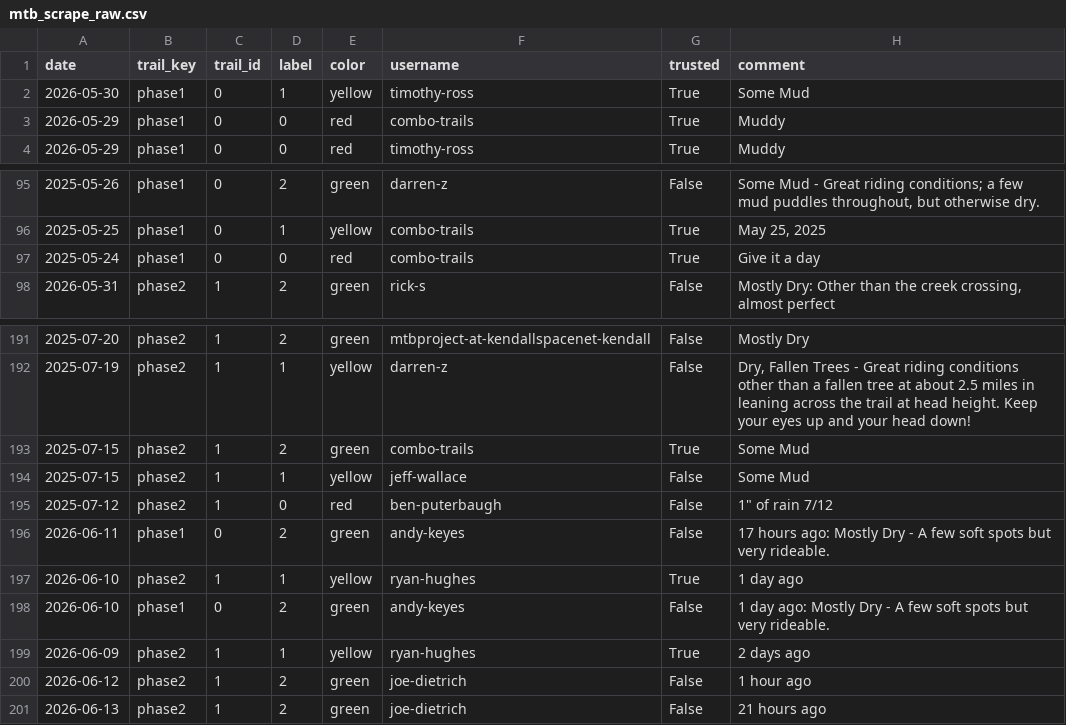
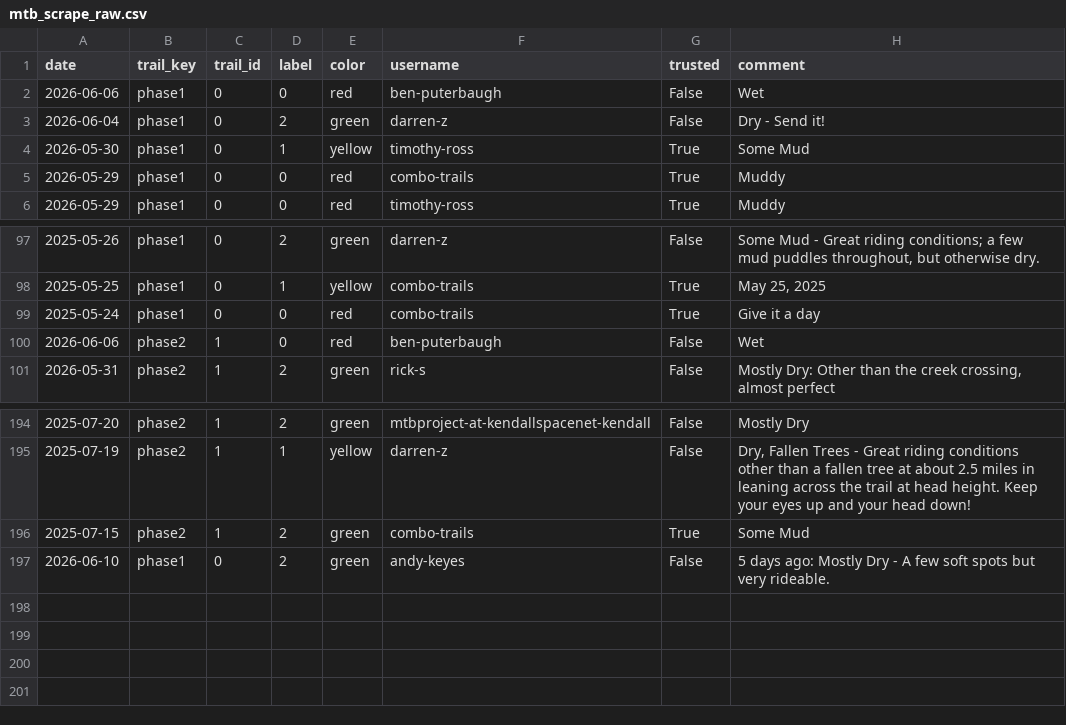
Before and after one commit to goliatham/mtb-trail-conditions-predictor, a CSV file: data/mtb_scrape_raw.csv, drawn as a sheet; only a part is shown, gaps mark what is left out; removed rows and columns are numbered as before the commit, all else as after; the diff names each change by its address in the sheet, - before the commit and + after, or states it on an @@ line.

```diff
--- a/data/mtb_scrape_raw.csv
+++ b/data/mtb_scrape_raw.csv
+row 2: 2026-06-06 | phase1 | 0 | 0 | red | ben-puterbaugh | False | Wet
+row 3: 2026-06-04 | phase1 | 0 | 2 | green | darren-z | False | Dry - Send it!
+row 100: 2026-06-06 | phase2 | 1 | 0 | red | ben-puterbaugh | False | Wet
-row 194: 2025-07-15 | phase2 | 1 | 1 | yellow | jeff-wallace | False | Some Mud
-row 195: 2025-07-12 | phase2 | 1 | 0 | red | ben-puterbaugh | False | 1" of rain 7/12
-row 196: 2026-06-11 | phase1 | 0 | 2 | green | andy-keyes | False | 17 hours ago: Mostly Dry - A few soft spots but very rideable.
-row 197: 2026-06-10 | phase2 | 1 | 1 | yellow | ryan-hughes | True | 1 day ago
-H197 (comment): 1 day ago: Mostly…
+H197 (comment): 5 days ago: Mostly…
-row 199: 2026-06-09 | phase2 | 1 | 1 | yellow | ryan-hughes | True | 2 days ago
-row 200: 2026-06-12 | phase2 | 1 | 2 | green | joe-dietrich | False | 1 hour ago
-row 201: 2026-06-13 | phase2 | 1 | 2 | green | joe-dietrich | False | 21 hours ago
```
Also changed, not shown: 6 other files.
